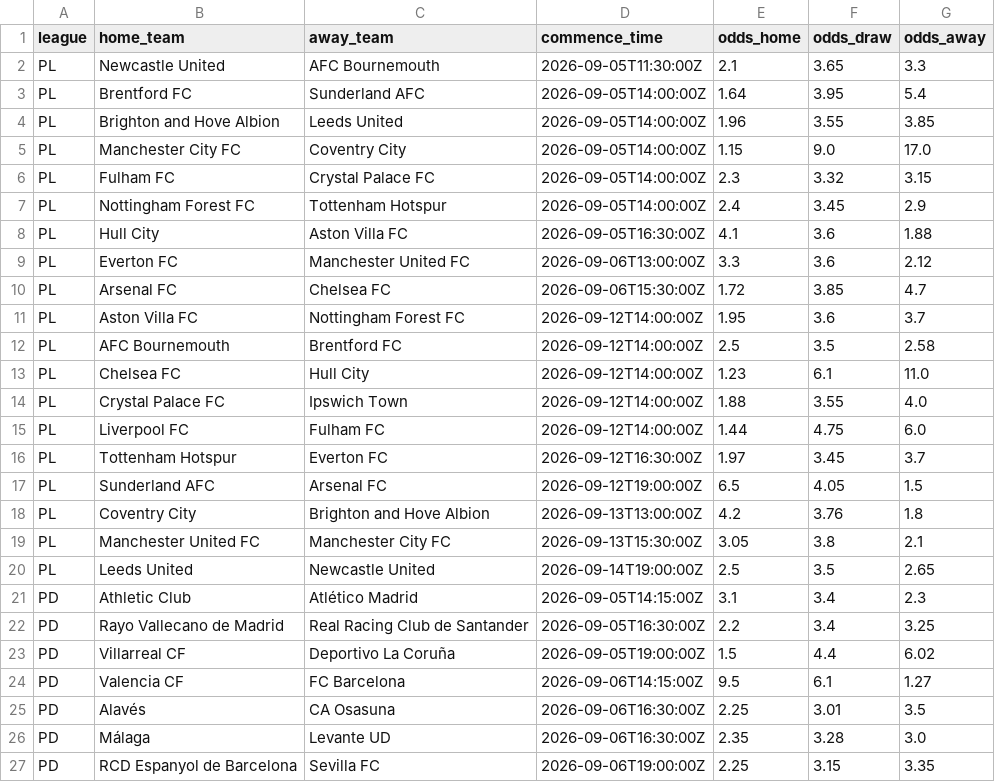
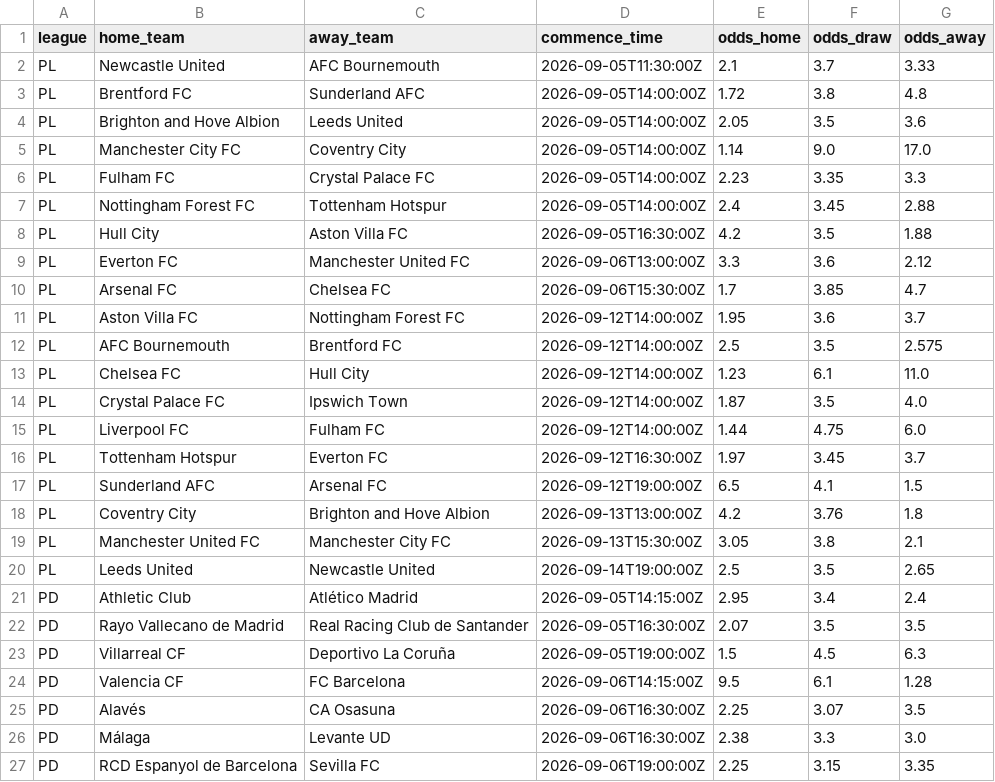
Before and after one commit to chans9919/football-agent, a CSV file: data/odds.csv, drawn as a sheet; only a part is shown; the diff covers the shown part only.

```diff
--- a/data/odds.csv
+++ b/data/odds.csv
@@ -1,18 +1,18 @@
 league,home_team,away_team,commence_time,odds_home,odds_draw,odds_away
-PL,Newcastle United,AFC Bournemouth,2026-09-05T11:30:00Z,2.1,3.65,3.3
-PL,Brentford FC,Sunderland AFC,2026-09-05T14:00:00Z,1.64,3.95,5.4
-PL,Brighton and Hove Albion,Leeds United,2026-09-05T14:00:00Z,1.96,3.55,3.85
-PL,Manchester City FC,Coventry City,2026-09-05T14:00:00Z,1.15,9.0,17.0
-PL,Fulham FC,Crystal Palace FC,2026-09-05T14:00:00Z,2.3,3.32,3.15
-PL,Nottingham Forest FC,Tottenham Hotspur,2026-09-05T14:00:00Z,2.4,3.45,2.9
-PL,Hull City,Aston Villa FC,2026-09-05T16:30:00Z,4.1,3.6,1.88
+PL,Newcastle United,AFC Bournemouth,2026-09-05T11:30:00Z,2.1,3.7,3.33
+PL,Brentford FC,Sunderland AFC,2026-09-05T14:00:00Z,1.72,3.8,4.8
+PL,Brighton and Hove Albion,Leeds United,2026-09-05T14:00:00Z,2.05,3.5,3.6
+PL,Manchester City FC,Coventry City,2026-09-05T14:00:00Z,1.14,9.0,17.0
+PL,Fulham FC,Crystal Palace FC,2026-09-05T14:00:00Z,2.23,3.35,3.3
+PL,Nottingham Forest FC,Tottenham Hotspur,2026-09-05T14:00:00Z,2.4,3.45,2.88
+PL,Hull City,Aston Villa FC,2026-09-05T16:30:00Z,4.2,3.5,1.88
 PL,Everton FC,Manchester United FC,2026-09-06T13:00:00Z,3.3,3.6,2.12
-PL,Arsenal FC,Chelsea FC,2026-09-06T15:30:00Z,1.72,3.85,4.7
+PL,Arsenal FC,Chelsea FC,2026-09-06T15:30:00Z,1.7,3.85,4.7
 PL,Aston Villa FC,Nottingham Forest FC,2026-09-12T14:00:00Z,1.95,3.6,3.7
-PL,AFC Bournemouth,Brentford FC,2026-09-12T14:00:00Z,2.5,3.5,2.58
+PL,AFC Bournemouth,Brentford FC,2026-09-12T14:00:00Z,2.5,3.5,2.575
 PL,Chelsea FC,Hull City,2026-09-12T14:00:00Z,1.23,6.1,11.0
-PL,Crystal Palace FC,Ipswich Town,2026-09-12T14:00:00Z,1.88,3.55,4.0
+PL,Crystal Palace FC,Ipswich Town,2026-09-12T14:00:00Z,1.87,3.5,4.0
 PL,Liverpool FC,Fulham FC,2026-09-12T14:00:00Z,1.44,4.75,6.0
 PL,Tottenham Hotspur,Everton FC,2026-09-12T16:30:00Z,1.97,3.45,3.7
-PL,Sunderland AFC,Arsenal FC,2026-09-12T19:00:00Z,6.5,4.05,1.5
+PL,Sunderland AFC,Arsenal FC,2026-09-12T19:00:00Z,6.5,4.1,1.5
 PL,Coventry City,Brighton and Hove Albion,2026-09-13T13:00:00Z,4.2,3.76,1.8
@@ -20,8 +20,8 @@ PL,Manchester United FC,Manchester City FC,2026-09-13T15:30:00Z,3.05,3.8,2.1
 PL,Leeds United,Newcastle United,2026-09-14T19:00:00Z,2.5,3.5,2.65
-PD,Athletic Club,Atlético Madrid,2026-09-05T14:15:00Z,3.1,3.4,2.3
-PD,Rayo Vallecano de Madrid,Real Racing Club de Santander,2026-09-05T16:30:00Z,2.2,3.4,3.25
-PD,Villarreal CF,Deportivo La Coruña,2026-09-05T19:00:00Z,1.5,4.4,6.02
-PD,Valencia CF,FC Barcelona,2026-09-06T14:15:00Z,9.5,6.1,1.27
-PD,Alavés,CA Osasuna,2026-09-06T16:30:00Z,2.25,3.01,3.5
-PD,Málaga,Levante UD,2026-09-06T16:30:00Z,2.35,3.28,3.0
+PD,Athletic Club,Atlético Madrid,2026-09-05T14:15:00Z,2.95,3.4,2.4
+PD,Rayo Vallecano de Madrid,Real Racing Club de Santander,2026-09-05T16:30:00Z,2.07,3.5,3.5
+PD,Villarreal CF,Deportivo La Coruña,2026-09-05T19:00:00Z,1.5,4.5,6.3
+PD,Valencia CF,FC Barcelona,2026-09-06T14:15:00Z,9.5,6.1,1.28
+PD,Alavés,CA Osasuna,2026-09-06T16:30:00Z,2.25,3.07,3.5
+PD,Málaga,Levante UD,2026-09-06T16:30:00Z,2.38,3.3,3.0
 PD,RCD Espanyol de Barcelona,Sevilla FC,2026-09-06T19:00:00Z,2.25,3.15,3.35
```
Also changed, not shown: 41 edited cells elsewhere in this file, data/matches.csv, data/predictions.csv, 6 other files.
